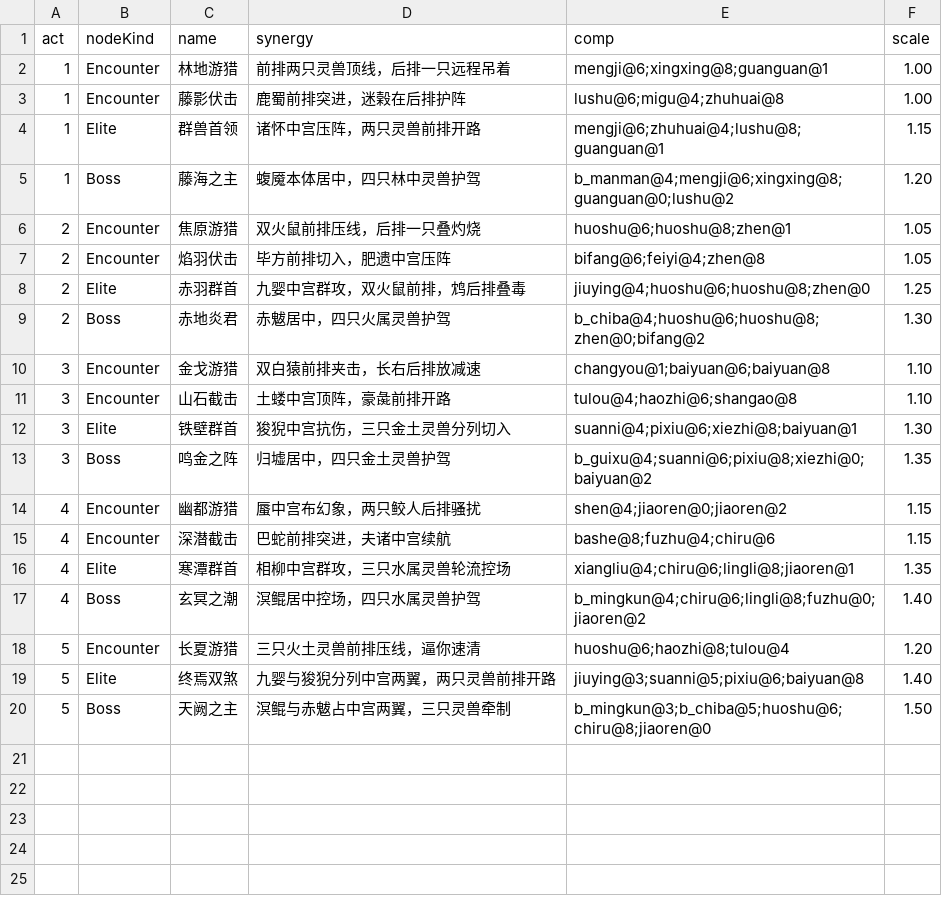
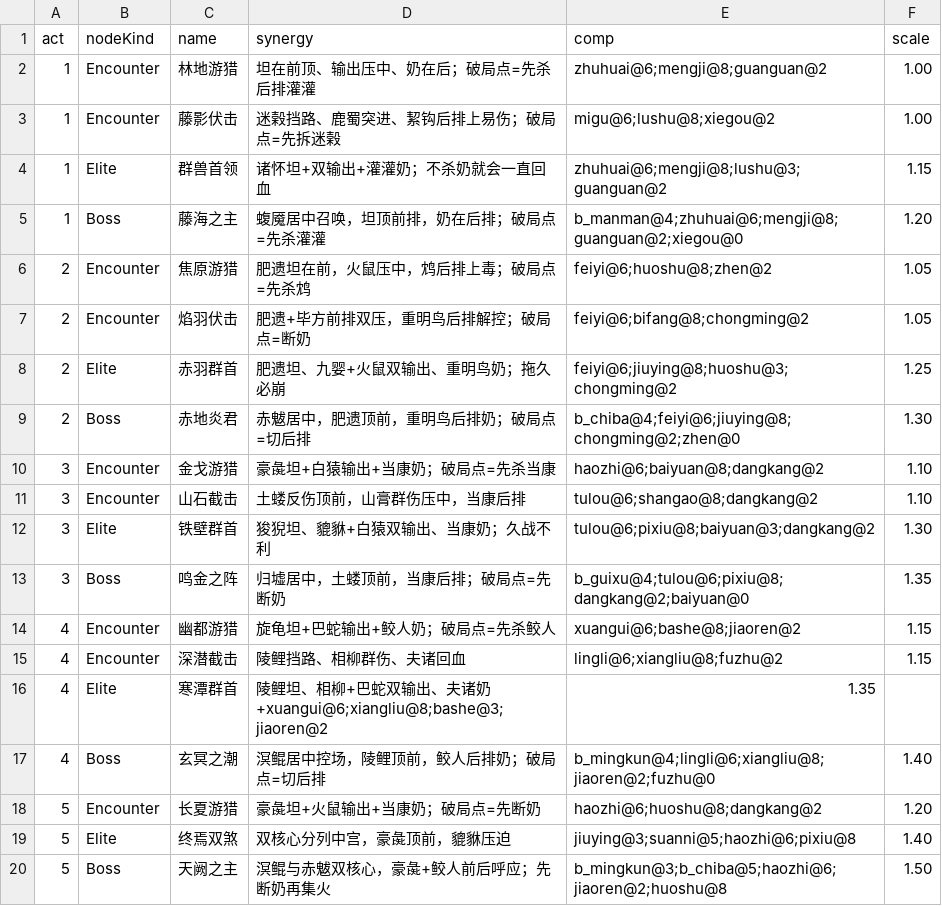
Before and after one commit to ZZYX8Ar/WanXiang, a CSV file: Assets/Resources/Data/encounters.csv, drawn as a sheet.

```diff
--- a/Assets/Resources/Data/encounters.csv
+++ b/Assets/Resources/Data/encounters.csv
@@ -1,20 +1,20 @@
 act,nodeKind,name,synergy,comp,scale
-1,Encounter,林地游猎,前排两只灵兽顶线，后排一只远程吊着,mengji@6;xingxing@8;guanguan@1,1.00
-1,Encounter,藤影伏击,鹿蜀前排突进，迷榖在后排护阵,lushu@6;migu@4;zhuhuai@8,1.00
-1,Elite,群兽首领,诸怀中宫压阵，两只灵兽前排开路,mengji@6;zhuhuai@4;lushu@8;guanguan@1,1.15
-1,Boss,藤海之主,蝮魇本体居中，四只林中灵兽护驾,b_manman@4;mengji@6;xingxing@8;guanguan@0;lushu@2,1.20
-2,Encounter,焦原游猎,双火鼠前排压线，后排一只叠灼烧,huoshu@6;huoshu@8;zhen@1,1.05
-2,Encounter,焰羽伏击,毕方前排切入，肥遗中宫压阵,bifang@6;feiyi@4;zhen@8,1.05
-2,Elite,赤羽群首,九婴中宫群攻，双火鼠前排，鸩后排叠毒,jiuying@4;huoshu@6;huoshu@8;zhen@0,1.25
-2,Boss,赤地炎君,赤魃居中，四只火属灵兽护驾,b_chiba@4;huoshu@6;huoshu@8;zhen@0;bifang@2,1.30
-3,Encounter,金戈游猎,双白猿前排夹击，长右后排放减速,changyou@1;baiyuan@6;baiyuan@8,1.10
-3,Encounter,山石截击,土蝼中宫顶阵，豪彘前排开路,tulou@4;haozhi@6;shangao@8,1.10
-3,Elite,铁壁群首,狻猊中宫抗伤，三只金土灵兽分列切入,suanni@4;pixiu@6;xiezhi@8;baiyuan@1,1.30
-3,Boss,鸣金之阵,归墟居中，四只金土灵兽护驾,b_guixu@4;suanni@6;pixiu@8;xiezhi@0;baiyuan@2,1.35
-4,Encounter,幽都游猎,蜃中宫布幻象，两只鲛人后排骚扰,shen@4;jiaoren@0;jiaoren@2,1.15
-4,Encounter,深潜截击,巴蛇前排突进，夫诸中宫续航,bashe@8;fuzhu@4;chiru@6,1.15
-4,Elite,寒潭群首,相柳中宫群攻，三只水属灵兽轮流控场,xiangliu@4;chiru@6;lingli@8;jiaoren@1,1.35
-4,Boss,玄冥之潮,溟鲲居中控场，四只水属灵兽护驾,b_mingkun@4;chiru@6;lingli@8;fuzhu@0;jiaoren@2,1.40
-5,Encounter,长夏游猎,三只火土灵兽前排压线，逼你速清,huoshu@6;haozhi@8;tulou@4,1.20
-5,Elite,终焉双煞,九婴与狻猊分列中宫两翼，两只灵兽前排开路,jiuying@3;suanni@5;pixiu@6;baiyuan@8,1.40
-5,Boss,天阙之主,溟鲲与赤魃占中宫两翼，三只灵兽牵制,b_mingkun@3;b_chiba@5;huoshu@6;chiru@8;jiaoren@0,1.50
+1,Encounter,林地游猎,坦在前顶、输出压中、奶在后；破局点=先杀后排灌灌,zhuhuai@6;mengji@8;guanguan@2,1.00
+1,Encounter,藤影伏击,迷榖挡路、鹿蜀突进、絜钩后排上易伤；破局点=先拆迷榖 ,migu@6;lushu@8;xiegou@2,1.00
+1,Elite,群兽首领,诸怀坦+双输出+灌灌奶；不杀奶就会一直回血,zhuhuai@6;mengji@8;lushu@3;guanguan@2,1.15
+1,Boss,藤海之主,蝮魇居中召唤，坦顶前排，奶在后排；破局点=先杀灌灌 ,b_manman@4;zhuhuai@6;mengji@8;guanguan@2;xiegou@0,1.20
+2,Encounter,焦原游猎,肥遗坦在前，火鼠压中，鸩后排上毒；破局点=先杀鸩,feiyi@6;huoshu@8;zhen@2,1.05
+2,Encounter,焰羽伏击,肥遗+毕方前排双压，重明鸟后排解控；破局点=断奶,feiyi@6;bifang@8;chongming@2,1.05
+2,Elite,赤羽群首,肥遗坦、九婴+火鼠双输出、重明鸟奶；拖久必崩,feiyi@6;jiuying@8;huoshu@3;chongming@2,1.25
+2,Boss,赤地炎君,赤魃居中，肥遗顶前，重明鸟后排奶；破局点=切后排 ,b_chiba@4;feiyi@6;jiuying@8;chongming@2;zhen@0,1.30
+3,Encounter,金戈游猎,豪彘坦+白猿输出+当康奶；破局点=先杀当康,haozhi@6;baiyuan@8;dangkang@2,1.10
+3,Encounter,山石截击,土蝼反伤顶前，山膏群伤压中，当康后排 ,tulou@6;shangao@8;dangkang@2,1.10
+3,Elite,铁壁群首,狻猊坦、貔貅+白猿双输出、当康奶；久战不利,tulou@6;pixiu@8;baiyuan@3;dangkang@2,1.30
+3,Boss,鸣金之阵,归墟居中，土蝼顶前，当康后排；破局点=先断奶 ,b_guixu@4;tulou@6;pixiu@8;dangkang@2;baiyuan@0,1.35
+4,Encounter,幽都游猎,旋龟坦+巴蛇输出+鲛人奶；破局点=先杀鲛人,xuangui@6;bashe@8;jiaoren@2,1.15
+4,Encounter,深潜截击,陵鲤挡路、相柳群伤、夫诸回血,lingli@6;xiangliu@8;fuzhu@2,1.15
+4,Elite,寒潭群首,陵鲤坦、相柳+巴蛇双输出、夫诸奶+xuangui@6;xiangliu@8;bashe@3;jiaoren@2,1.35
+4,Boss,玄冥之潮,溟鲲居中控场，陵鲤顶前，鲛人后排奶；破局点=切后排 ,b_mingkun@4;lingli@6;xiangliu@8;jiaoren@2;fuzhu@0,1.40
+5,Encounter,长夏游猎,豪彘坦+火鼠输出+当康奶；破局点=先断奶,haozhi@6;huoshu@8;dangkang@2,1.20
+5,Elite,终焉双煞,双核心分列中宫，豪彘顶前，貔貅压迫,jiuying@3;suanni@5;haozhi@6;pixiu@8,1.40
+5,Boss,天阙之主,溟鲲与赤魃双核心，豪彘+鲛人前后呼应；先断奶再集火 ,b_mingkun@3;b_chiba@5;haozhi@6;jiaoren@2;huoshu@8,1.50
```
Also changed, not shown: Assets/Resources/Data/skills.csv, 3 other files.
